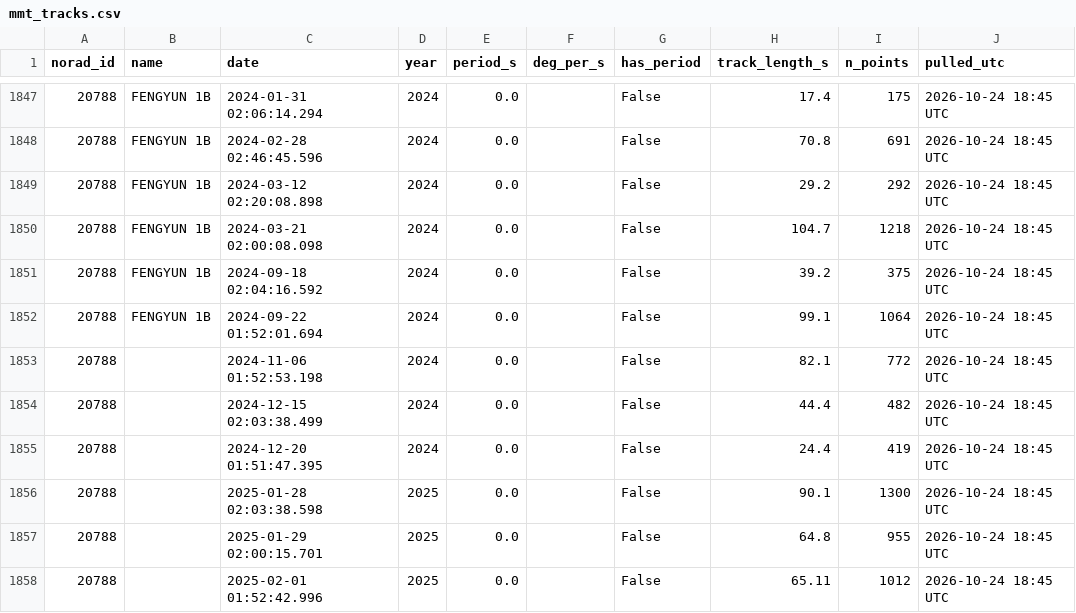
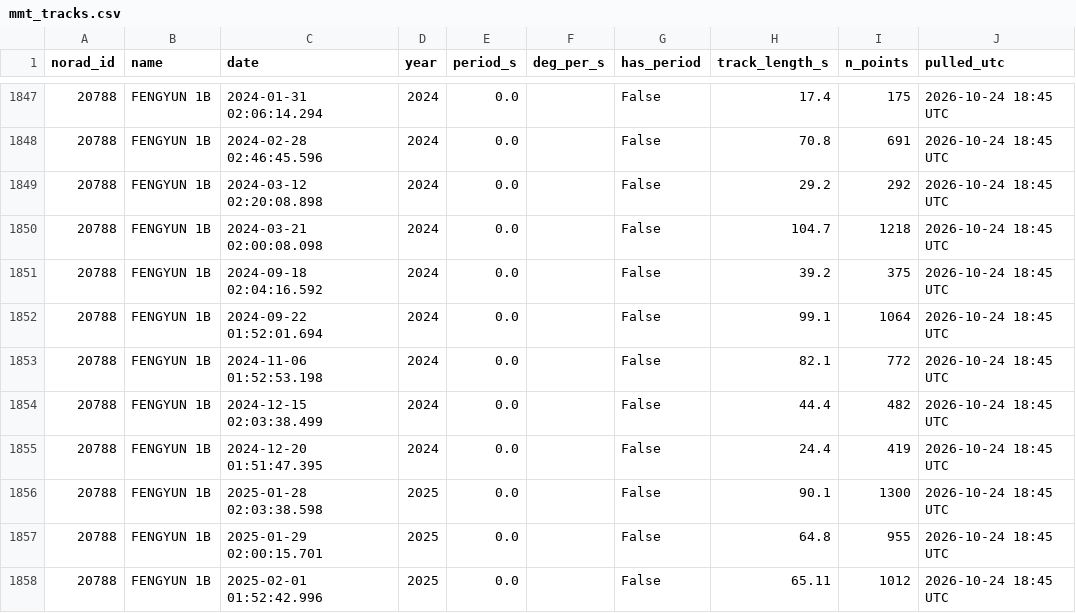
Before and after one commit to yim1305/HARMONIA-Code, a CSV file: mmt_rotation/data/pull_2026-10-24/mmt_tracks.csv, drawn as a sheet; only a part is shown, gaps mark what is left out; the diff covers the shown part only; the diff names each change by its address in the sheet, - before the commit and + after, or states it on an @@ line.

```diff
--- a/mmt_rotation/data/pull_2026-10-24/mmt_tracks.csv
+++ b/mmt_rotation/data/pull_2026-10-24/mmt_tracks.csv
-B1853:B1858 (name): (empty)
+B1853:B1858 (name): FENGYUN 1B
```
Also changed, not shown: 163 edited cells elsewhere in this file, mmt_rotation/data/pull_2026-10-30_23940_2023-2024/mmt_tracks.csv, mmt_rotation/data/pull_2026-10-31_DMSPF12_spinup_2015-2018/mmt_tracks.csv, 13 other files.
